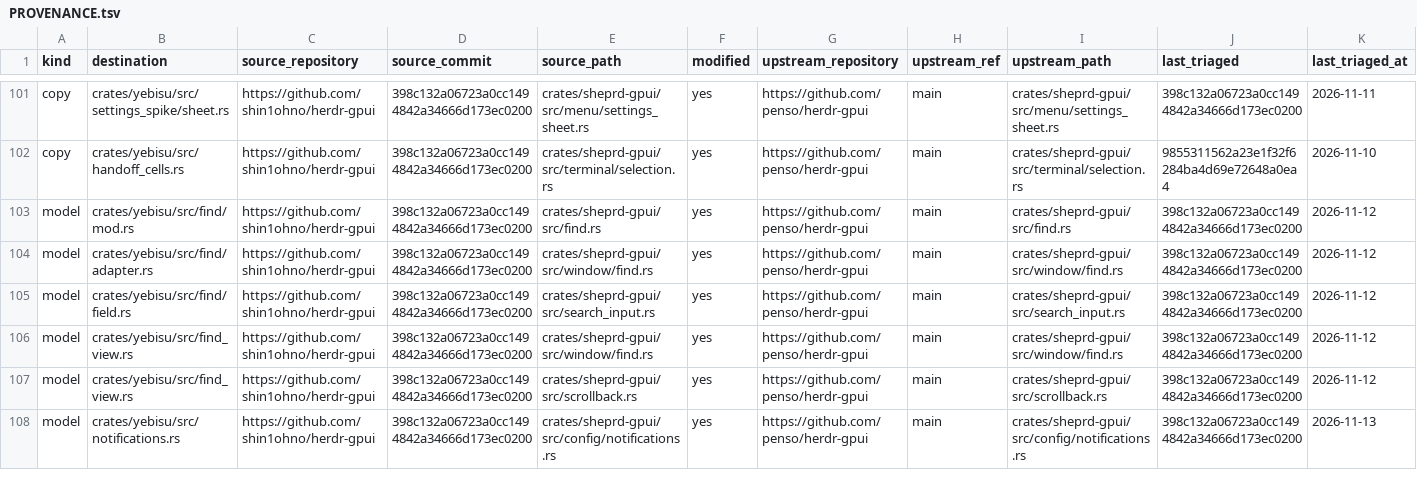
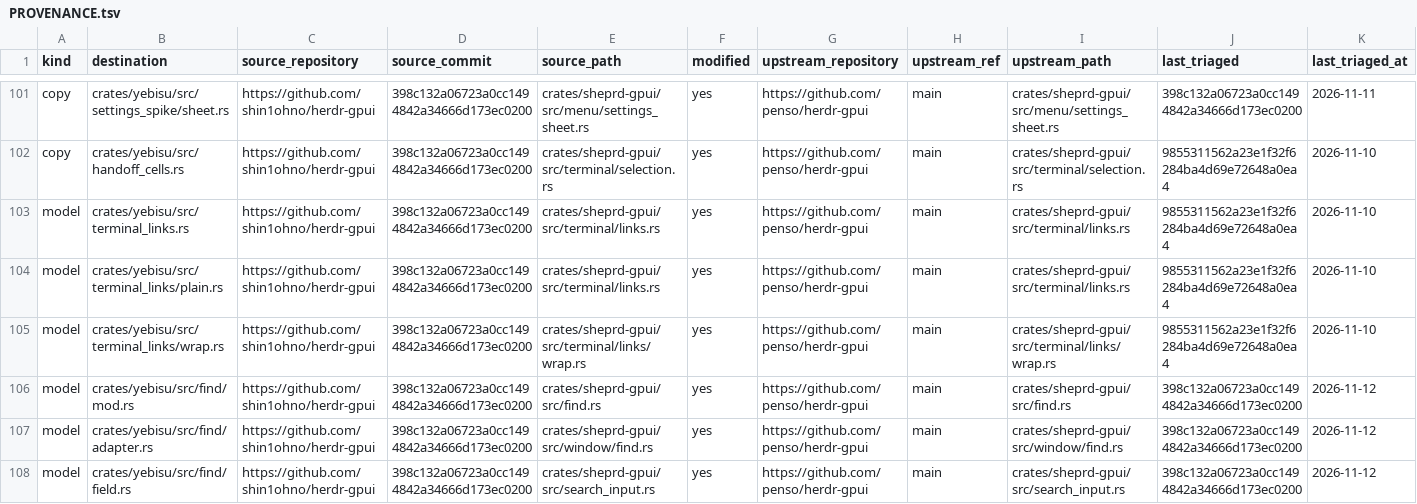
Before and after one commit to shin1ohno/yebisu, a TSV file: PROVENANCE.tsv, drawn as a sheet; only a part is shown, gaps mark what is left out; the shorter side is filled out with more unchanged rows.

Commit message:
feat(terminal): open web addresses with Command + tap
With a hardware keyboard, holding Command and tapping (or clicking with
the pointer) on a web address in a Herdr 1 or Herdr 2 pane opens it in
the default browser through GPUI's platform open, which on iPadOS is
UIKit's openURL:options:completionHandler: on the main thread.

Detection is ported from the fork's terminal/links.rs (pane_link_at,
pane_hyperlink_at, frame_link, plain_url) and links/wrap.rs as
terminal_links: plain http and https addresses trimmed of prose
punctuation, addresses wrapped from a row's right edge into the next
row's first column, and explicit OSC 8 hyperlinks. Only http and https
open, exactly as shown; other schemes and file paths open nothing and
the status line says why. A press it takes reaches nothing else, and a
press without Command is unchanged.

Herdr 2 terminals number their hyperlinks into their own tables, and the
composed frame dropped them, so the Herdr 2 frame now carries every
pane's table with each pane's indexes moved past the panes before it.

YEBISU_URL_TAP_QA makes the Simulator wire peers show a link fixture and
publishes each link's window point in qa.state.

```diff
--- a/PROVENANCE.tsv
+++ b/PROVENANCE.tsv
@@ -102,2 +102,5 @@ copy	crates/yebisu/src/settings_spike/sheet.rs	https://github.com/shin1ohno/herd
 copy	crates/yebisu/src/handoff_cells.rs	https://github.com/shin1ohno/herdr-gpui	398c132a06723a0cc1494842a34666d173ec0200	crates/sheprd-gpui/src/terminal/selection.rs	yes	https://github.com/penso/herdr-gpui	main	crates/sheprd-gpui/src/terminal/selection.rs	9855311562a23e1f32f6284ba4d69e72648a0ea4	2026-11-10
+model	crates/yebisu/src/terminal_links.rs	https://github.com/shin1ohno/herdr-gpui	398c132a06723a0cc1494842a34666d173ec0200	crates/sheprd-gpui/src/terminal/links.rs	yes	https://github.com/penso/herdr-gpui	main	crates/sheprd-gpui/src/terminal/links.rs	9855311562a23e1f32f6284ba4d69e72648a0ea4	2026-11-10
+model	crates/yebisu/src/terminal_links/plain.rs	https://github.com/shin1ohno/herdr-gpui	398c132a06723a0cc1494842a34666d173ec0200	crates/sheprd-gpui/src/terminal/links.rs	yes	https://github.com/penso/herdr-gpui	main	crates/sheprd-gpui/src/terminal/links.rs	9855311562a23e1f32f6284ba4d69e72648a0ea4	2026-11-10
+model	crates/yebisu/src/terminal_links/wrap.rs	https://github.com/shin1ohno/herdr-gpui	398c132a06723a0cc1494842a34666d173ec0200	crates/sheprd-gpui/src/terminal/links/wrap.rs	yes	https://github.com/penso/herdr-gpui	main	crates/sheprd-gpui/src/terminal/links/wrap.rs	9855311562a23e1f32f6284ba4d69e72648a0ea4	2026-11-10
 model	crates/yebisu/src/find/mod.rs	https://github.com/shin1ohno/herdr-gpui	398c132a06723a0cc1494842a34666d173ec0200	crates/sheprd-gpui/src/find.rs	yes	https://github.com/penso/herdr-gpui	main	crates/sheprd-gpui/src/find.rs	398c132a06723a0cc1494842a34666d173ec0200	2026-11-12
```
Also changed, not shown: 17 other files.
